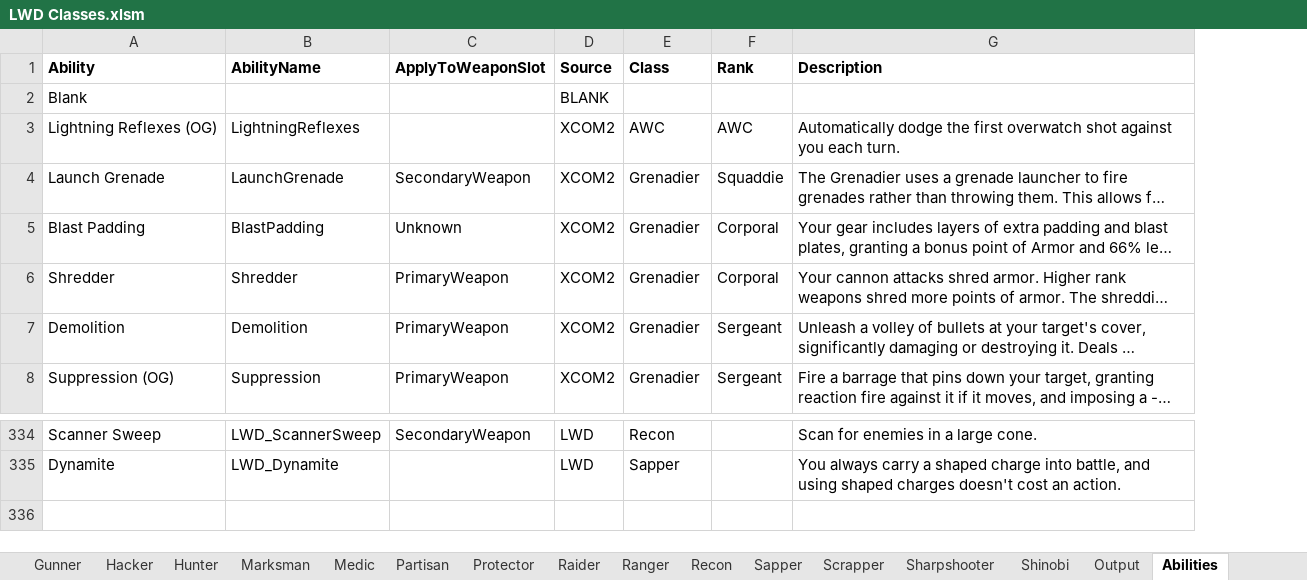
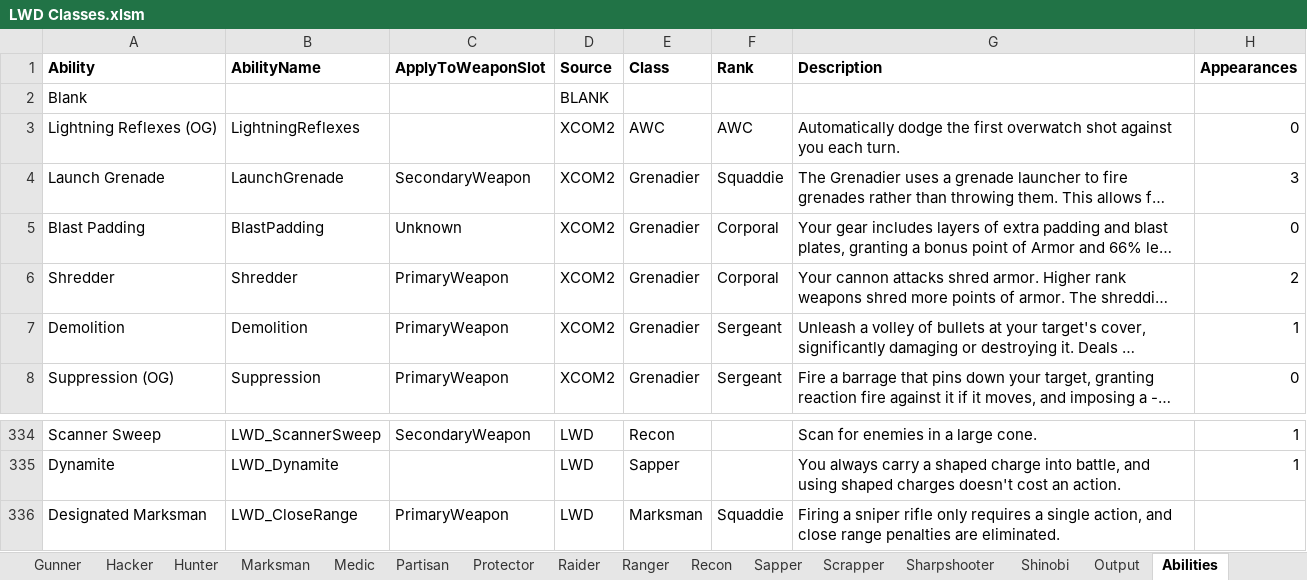
Before and after one commit to DaTedinator/LongWarDivided, an Excel workbook: Long War Divided/LWD Classes.xlsm, sheet Abilities, drawn as a sheet; only a part is shown, gaps mark what is left out; long unchanged cells end in …; values as stored, in another font and other column widths than the file's, no borders; conditional formats not drawn; the diff names each change by its address in the sheet, - before the commit and + after, or states it on an @@ line.

```diff
--- a/Long War Divided/LWD Classes.xlsm (sheet Abilities)
+++ b/Long War Divided/LWD Classes.xlsm (sheet Abilities)
+column H (Appearances), rows 3-8: 0 | 3 | 0 | 2 | 1 | 0; rows 334-335: 1 | 1
+row 336: Designated Marksman | LWD_CloseRange | PrimaryWeapon | LWD | Marksman | Squaddie | Firing a sniper rifle only requires a single action, and close range penalties are eliminated.
```
Also changed, not shown: sheet Courser, sheet Marksman, sheet Dreadnought, sheet Recon, sheet Ranger, sheet Medic, 7 more sheets, formulas that keep their value, 5 other files.
